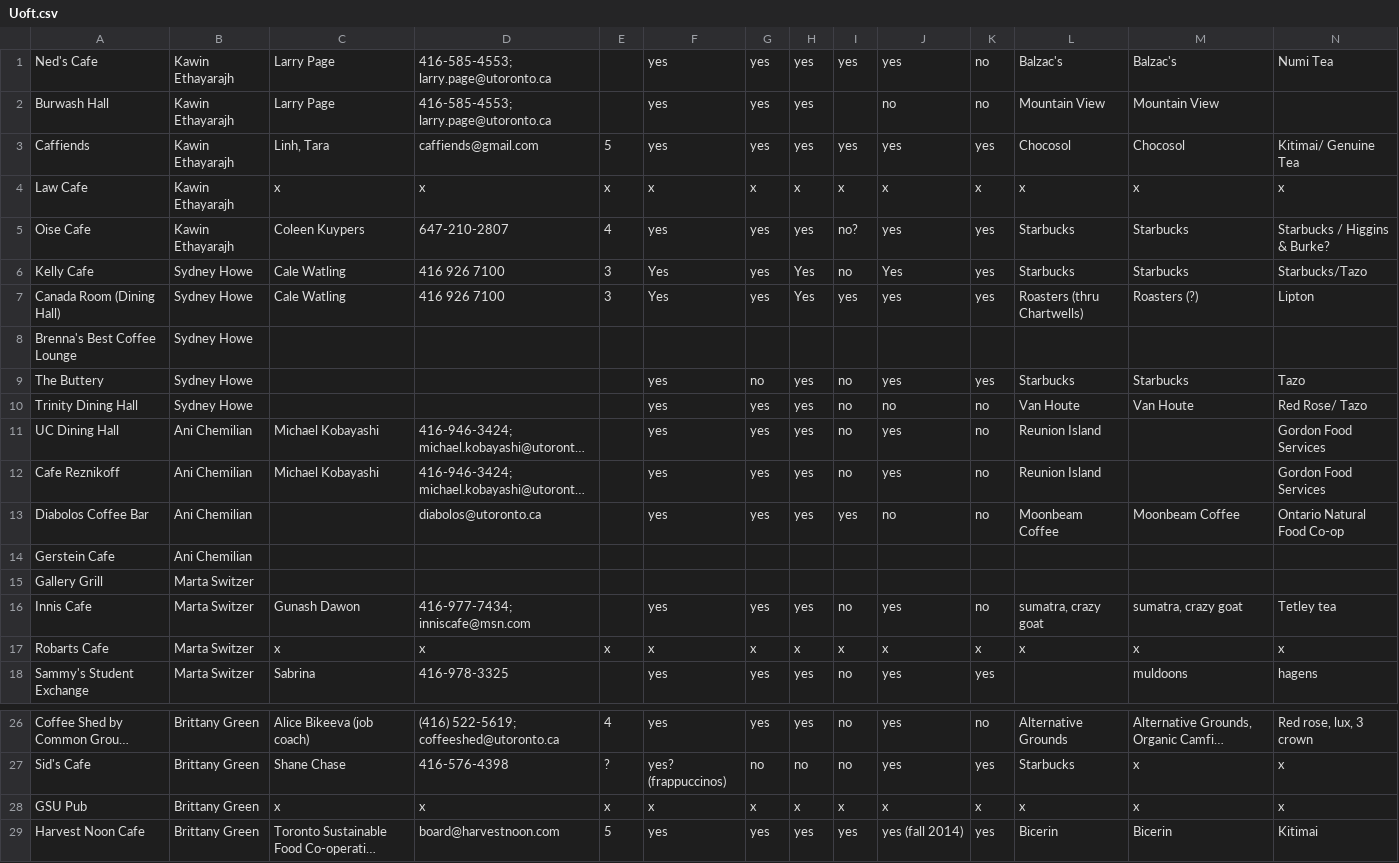
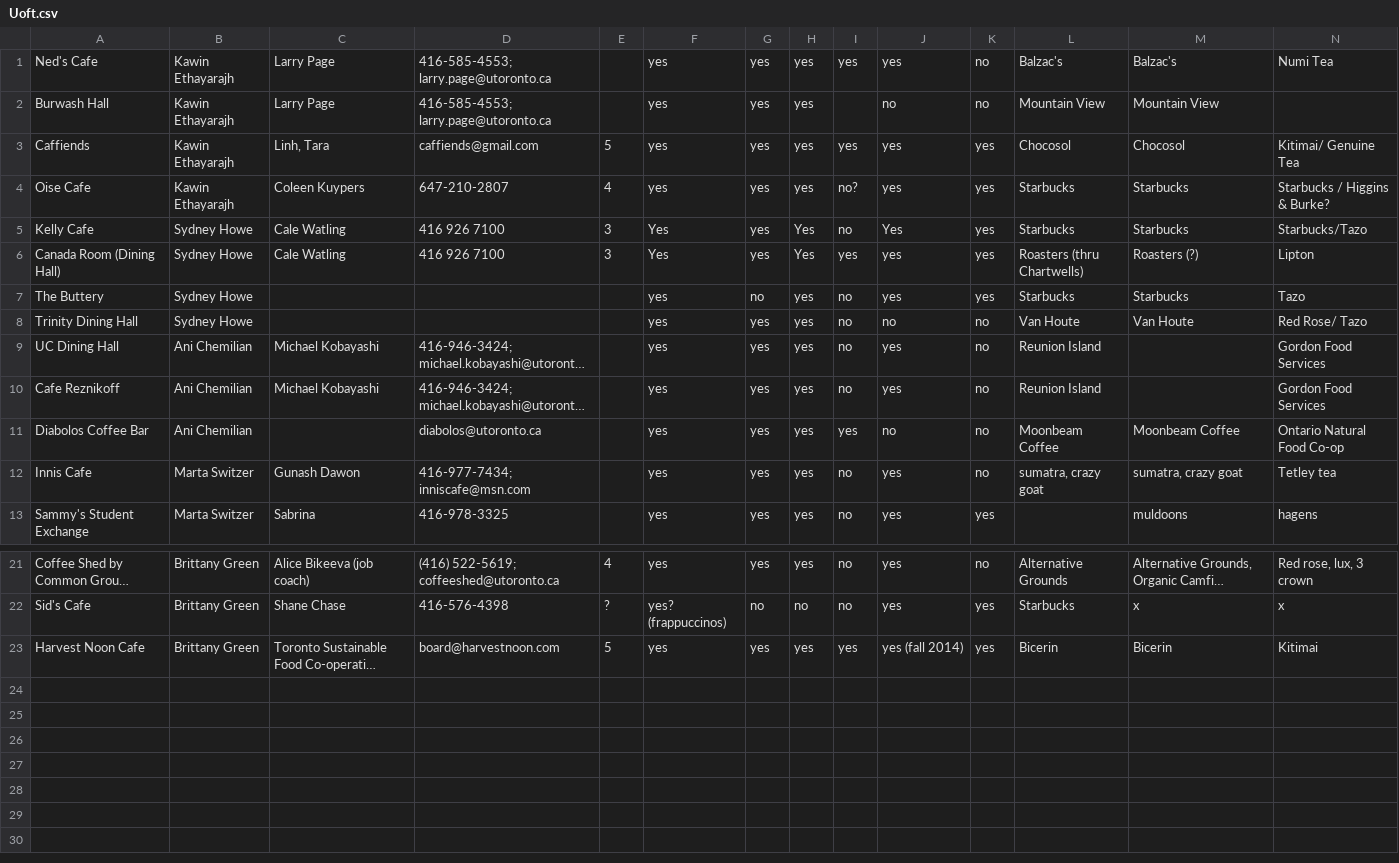
Before and after one commit to michaelvu97/michaelvu97.github.io, a CSV file: FairTrade/Uoft.csv, drawn as a sheet; only a part is shown, gaps mark what is left out; long unchanged cells end in …; rows hold the shown columns only; the diff names each change by its address in the sheet, - before the commit and + after, or states it on an @@ line.

Commit message:
Removed empty entries

```diff
--- a/FairTrade/Uoft.csv
+++ b/FairTrade/Uoft.csv
-row 4: Law Cafe | Kawin Ethayarajh | x | x | x | x | x | x | x | x | x | x | x | x
-row 8: Brenna's Best Coffee Lounge | Sydney Howe
-row 14: Gerstein Cafe | Ani Chemilian
-row 15: Gallery Grill | Marta Switzer
-row 17: Robarts Cafe | Marta Switzer | x | x | x | x | x | x | x | x | x | x | x | x
-row 28: GSU Pub | Brittany Green | x | x | x | x | x | x | x | x | x | x | x | x
```
